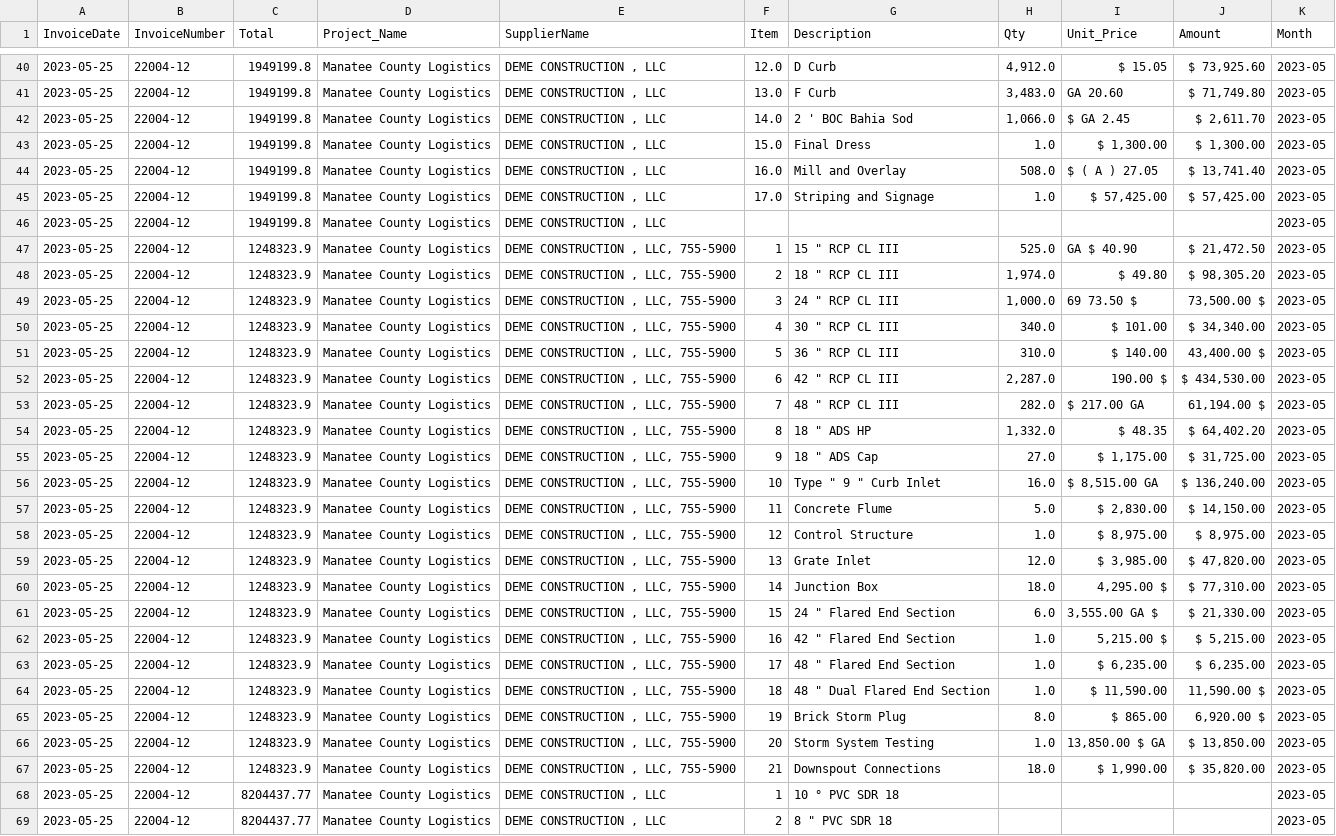
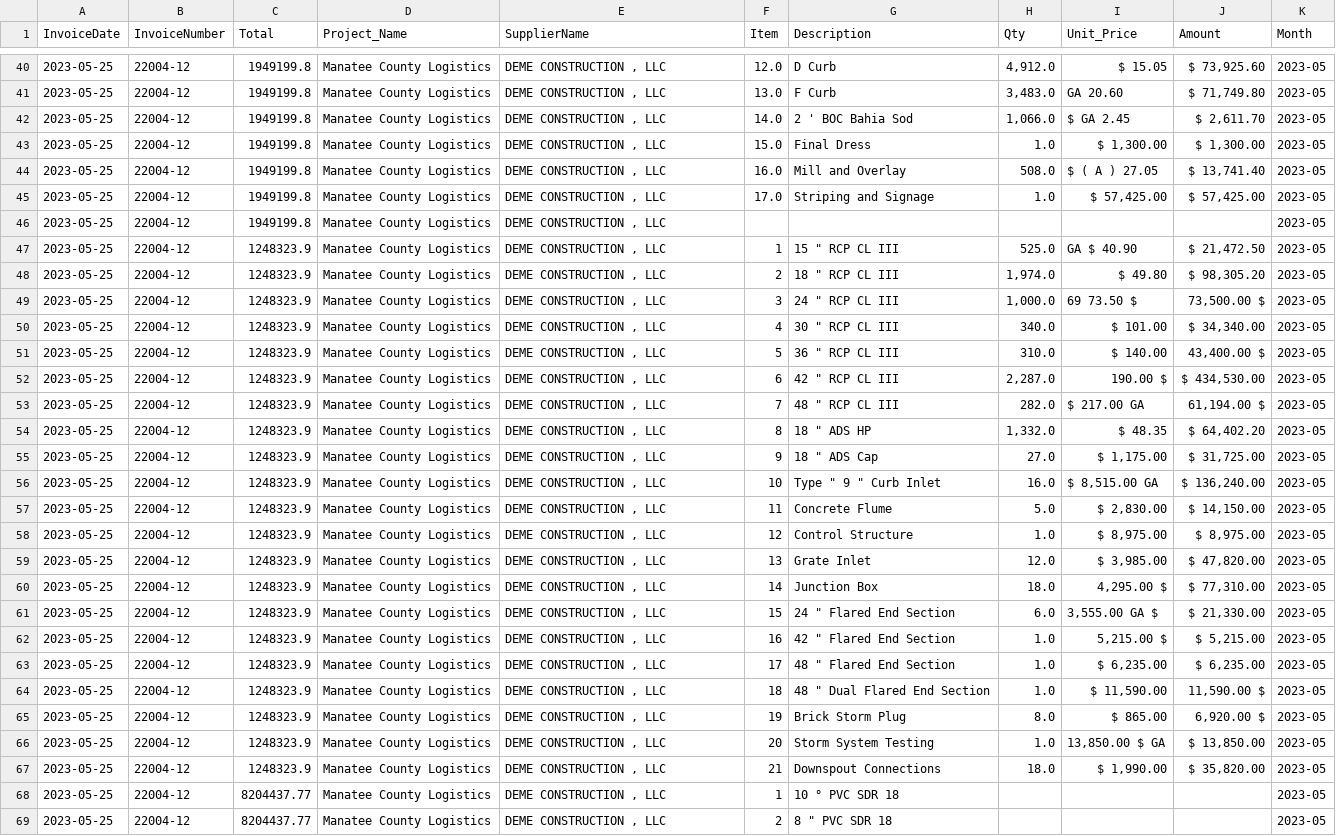
Before and after one commit to omdivyatej/arco_invoices, a CSV file: Excel/Deme Construction LLC/combined_data.csv, drawn as a sheet; only a part is shown, gaps mark what is left out; the diff covers the shown part only; the diff names each change by its address in the sheet, - before the commit and + after, or states it on an @@ line.

```diff
--- a/Excel/Deme Construction LLC/combined_data.csv
+++ b/Excel/Deme Construction LLC/combined_data.csv
-E47:E67 (SupplierName): DEME CONSTRUCTION , LLC, 755-5900
+E47:E67 (SupplierName): DEME CONSTRUCTION , LLC
```
Also changed, not shown: 58 edited cells elsewhere in this file, Excel/Ground Service Technology/combined_data.csv, Excel/Knight Trenching and Excavating/combined_data.csv, 14 other files.
